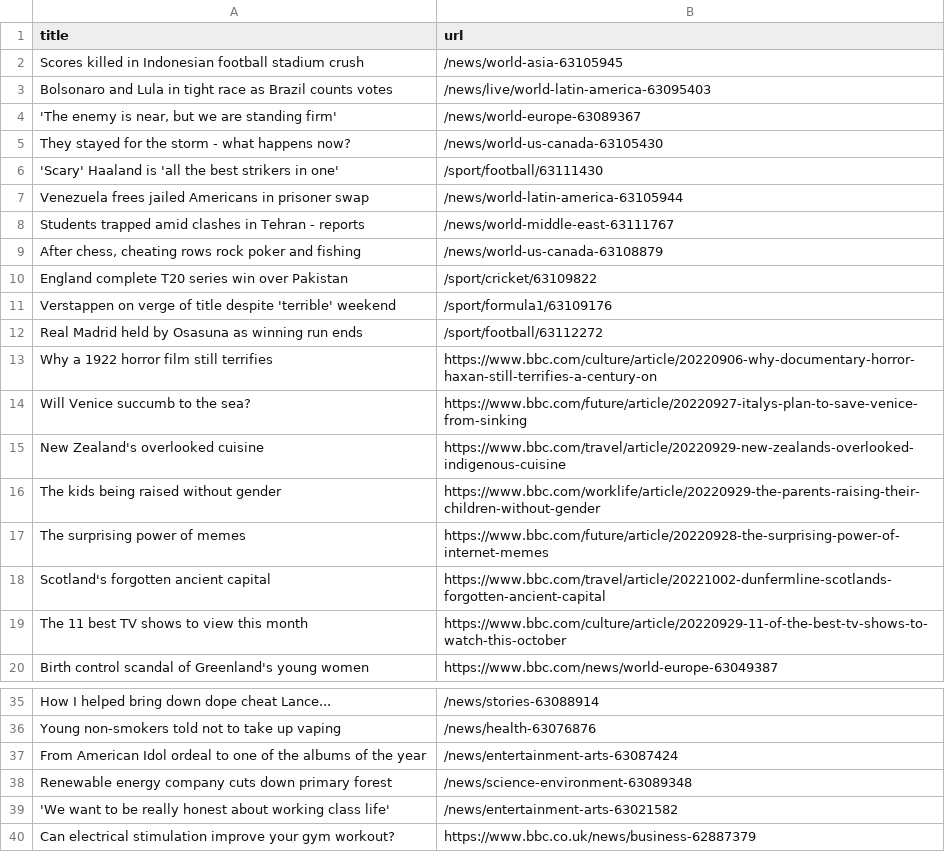
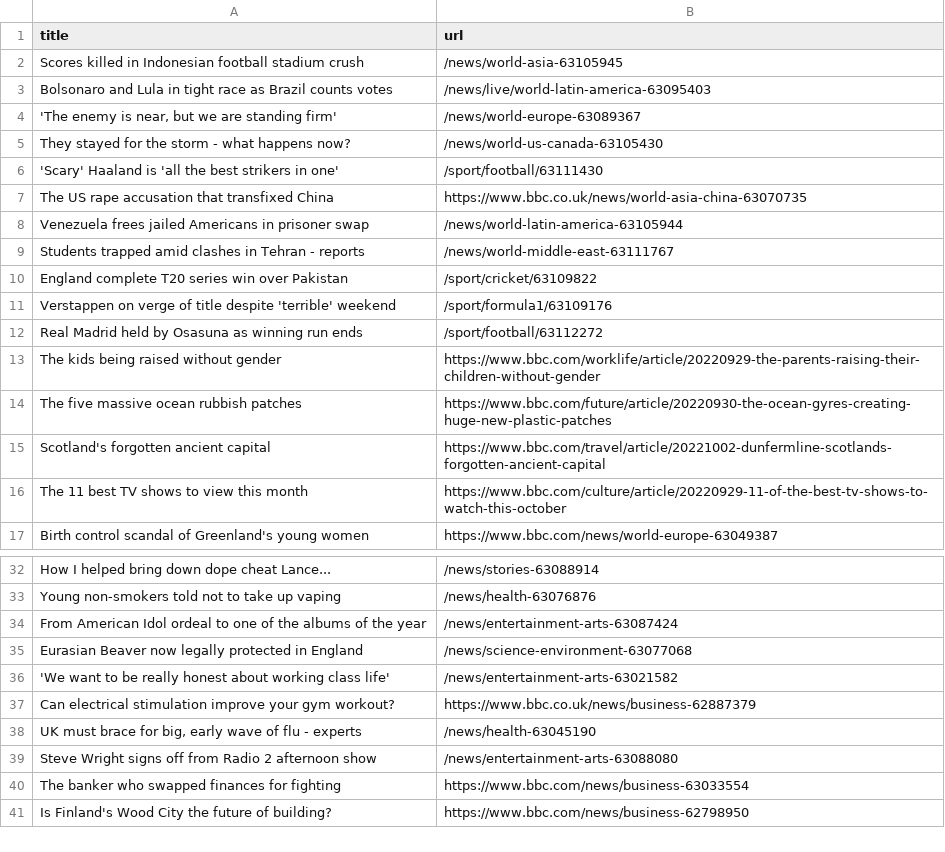
Before and after one commit to torythetortle/automatic-scraper-bbc, a CSV file: bbc.csv, drawn as a sheet; only a part is shown, gaps mark what is left out; the shorter side is filled out with more unchanged rows.

```diff
--- a/bbc.csv
+++ b/bbc.csv
@@ -6,5 +6,5 @@ They stayed for the storm - what happens now?,/news/world-us-canada-63105430
 'Scary' Haaland is 'all the best strikers in one',/sport/football/63111430
+The US rape accusation that transfixed China,https://www.bbc.co.uk/news/world-asia-china-63070735
 Venezuela frees jailed Americans in prisoner swap,/news/world-latin-america-63105944
 Students trapped amid clashes in Tehran - reports,/news/world-middle-east-63111767
-"After chess, cheating rows rock poker and fishing",/news/world-us-canada-63108879
 England complete T20 series win over Pakistan,/sport/cricket/63109822
@@ -12,7 +12,4 @@ Verstappen on verge of title despite 'terrible' weekend,/sport/formula1/63109176
 Real Madrid held by Osasuna as winning run ends,/sport/football/63112272
-Why a 1922 horror film still terrifies,https://www.bbc.com/culture/article/20220906-why-documentary-horror-haxan-still-terrifies-a-century-on
-Will Venice succumb to the sea?,https://www.bbc.com/future/article/20220927-italys-plan-to-save-venice-from-sinking
-New Zealand's overlooked cuisine,https://www.bbc.com/travel/article/20220929-new-zealands-overlooked-indigenous-cuisine
 The kids being raised without gender,https://www.bbc.com/worklife/article/20220929-the-parents-raising-their-children-without-gender
-The surprising power of memes,https://www.bbc.com/future/article/20220928-the-surprising-power-of-internet-memes
+The five massive ocean rubbish patches,https://www.bbc.com/future/article/20220930-the-ocean-gyres-creating-huge-new-plastic-patches
 Scotland's forgotten ancient capital,https://www.bbc.com/travel/article/20221002-dunfermline-scotlands-forgotten-ancient-capital
@@ -37,3 +34,3 @@ Young non-smokers told not to take up vaping,/news/health-63076876
 From American Idol ordeal to one of the albums of the year,/news/entertainment-arts-63087424
-Renewable energy company cuts down primary forest,/news/science-environment-63089348
+Eurasian Beaver now legally protected in England,/news/science-environment-63077068
 'We want to be really honest about working class life',/news/entertainment-arts-63021582
```
